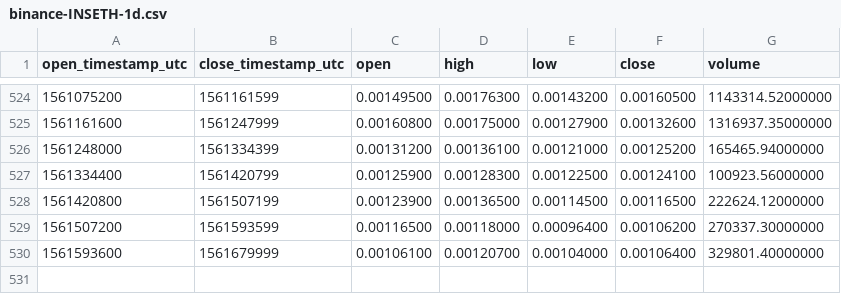
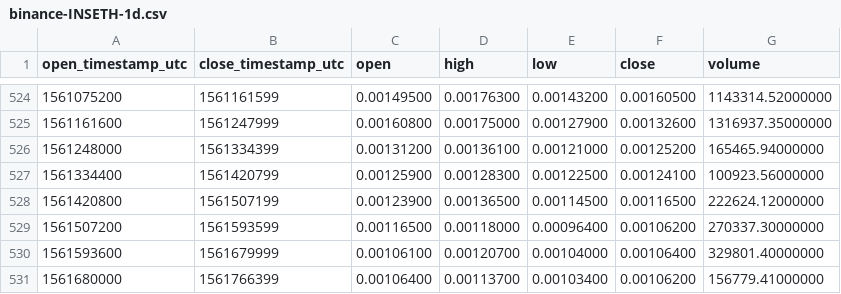
Before and after one commit to cryptobigbro/binance-INSETH, a CSV file: binance-INSETH-1d.csv, drawn as a sheet; only a part is shown, gaps mark what is left out; the diff names each change by its address in the sheet, - before the commit and + after, or states it on an @@ line.

```diff
--- a/binance-INSETH-1d.csv
+++ b/binance-INSETH-1d.csv
+row 531: 1561680000 | 1561766399 | 0.00106400 | 0.00113700 | 0.00103400 | 0.00106200 | 156779.41000000
```
Also changed, not shown: binance-INSETH-1h.csv.
